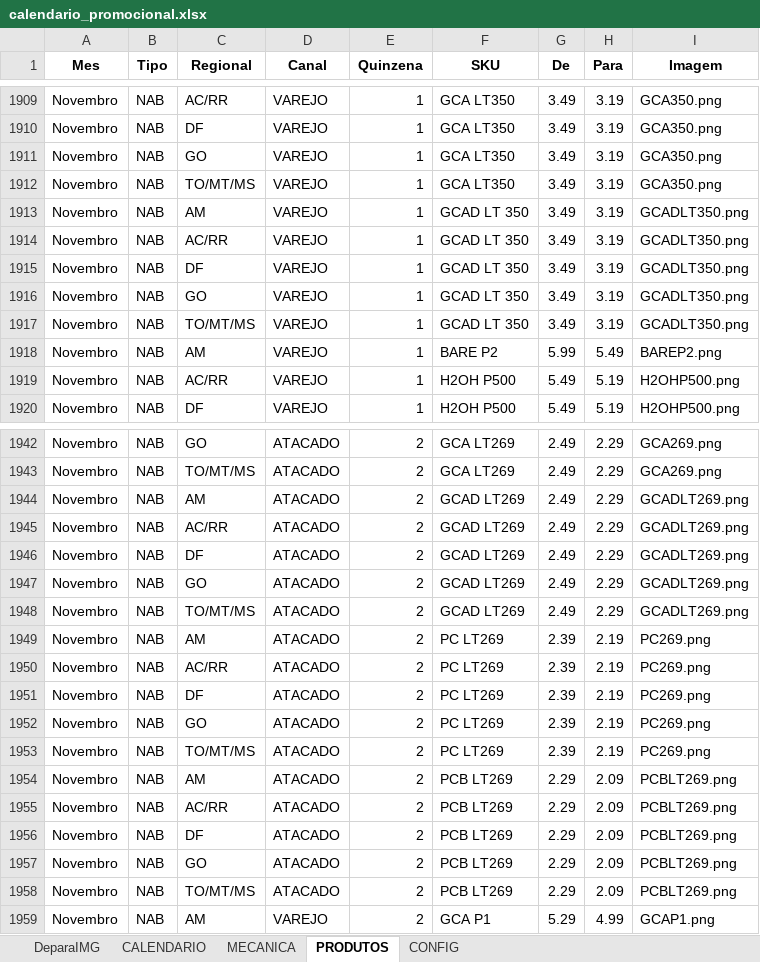
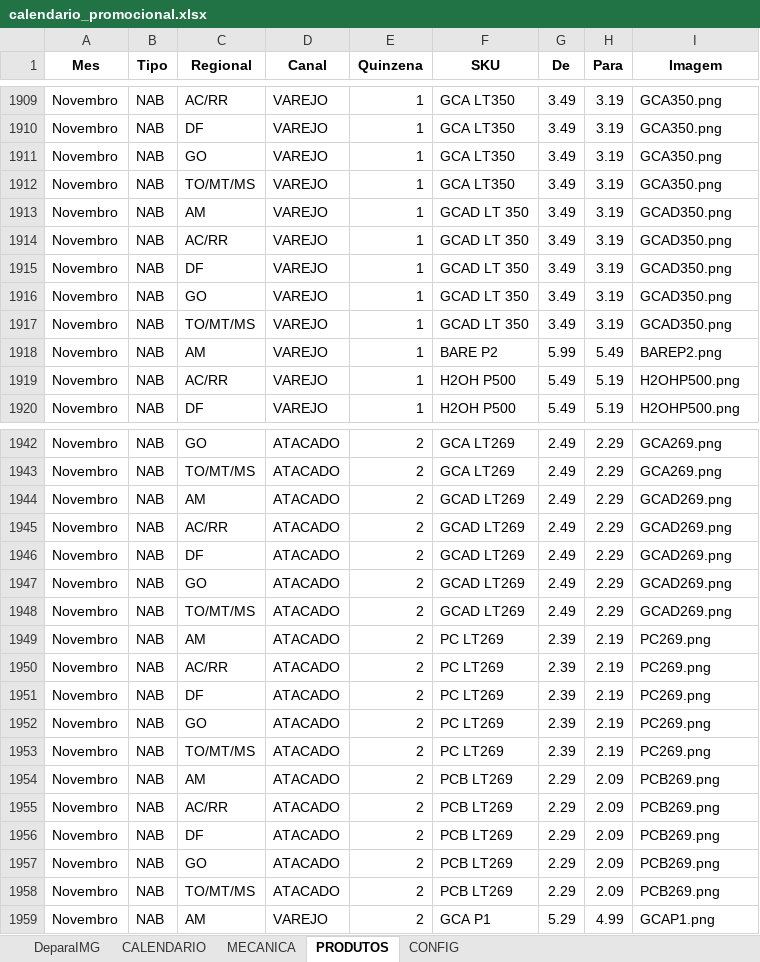
Before and after one commit to JhonatandeAlmeida/Calendario, an Excel workbook: data/calendario_promocional.xlsx, sheet PRODUTOS, drawn as a sheet; only a part is shown, gaps mark what is left out; values as stored, in another font and other column widths than the file's, no borders; the diff names each change by its address in the sheet, - before the commit and + after, or states it on an @@ line.

Commit message:
Add files via upload

```diff
--- a/data/calendario_promocional.xlsx (sheet PRODUTOS)
+++ b/data/calendario_promocional.xlsx (sheet PRODUTOS)
-I1913:I1917 (Imagem): GCADLT350.png
+I1913:I1917 (Imagem): GCAD350.png
-I1944:I1948 (Imagem): GCADLT269.png
+I1944:I1948 (Imagem): GCAD269.png
-I1954:I1958 (Imagem): PCBLT269.png
+I1954:I1958 (Imagem): PCB269.png
```
Also changed, not shown: sheet DeparaIMG.
